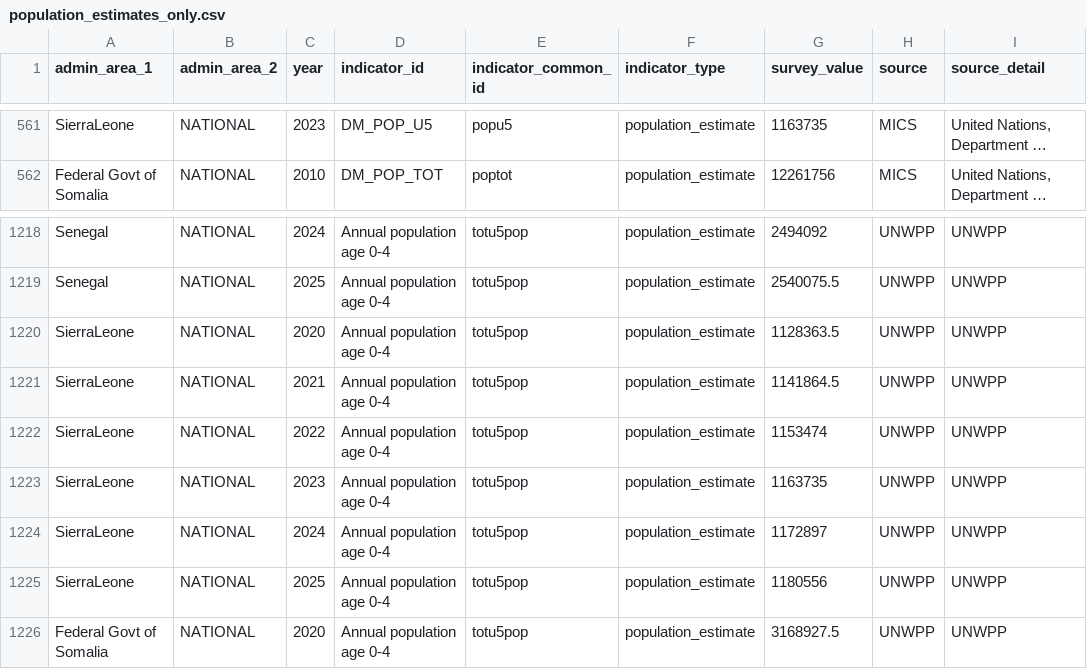
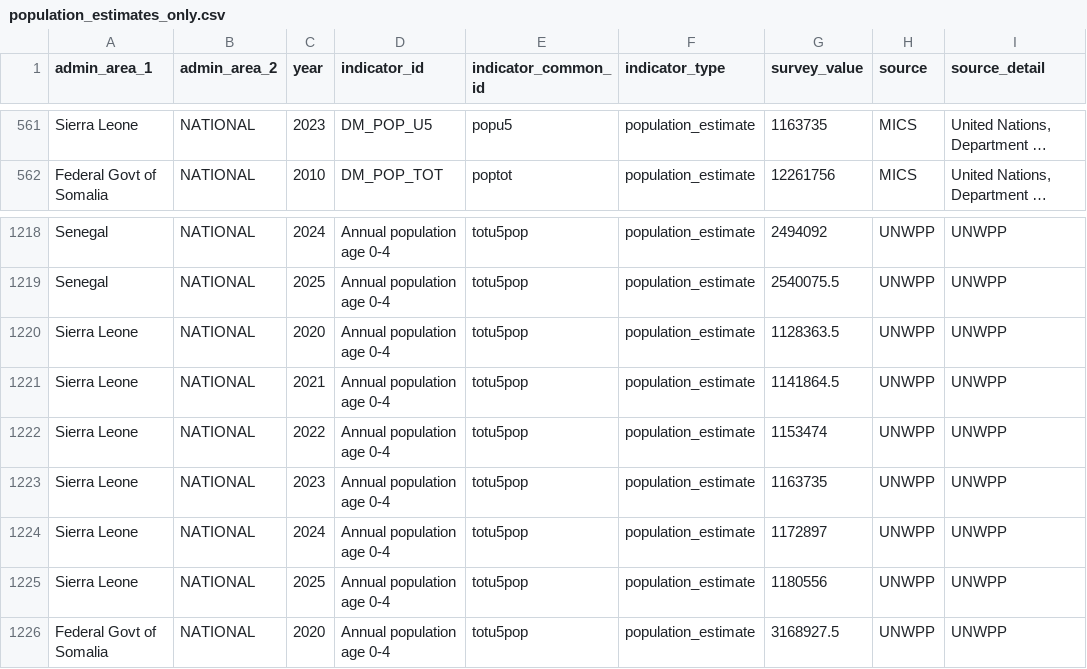
Before and after one commit to FASTR-Analytics/modules, a CSV file: population_estimates_only.csv, drawn as a sheet; only a part is shown, gaps mark what is left out; long unchanged cells end in …; the diff covers the shown part only; the diff names each change by its address in the sheet, - before the commit and + after, or states it on an @@ line.

```diff
--- a/population_estimates_only.csv
+++ b/population_estimates_only.csv
-A561 (admin_area_1): SierraLeone
+A561 (admin_area_1): Sierra Leone
-A1220:A1225 (admin_area_1): SierraLeone
+A1220:A1225 (admin_area_1): Sierra Leone
```
Also changed, not shown: 45 edited cells elsewhere in this file.
